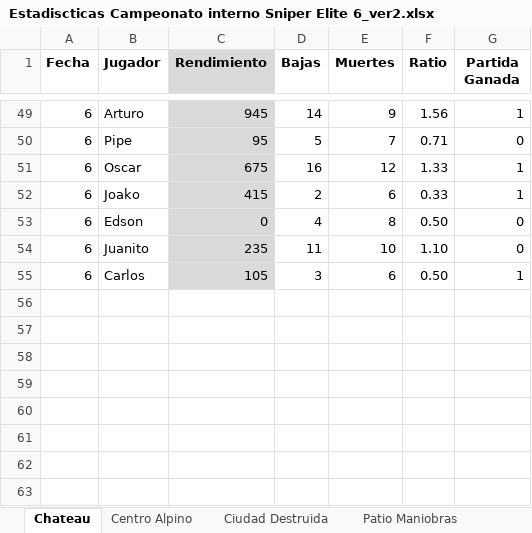
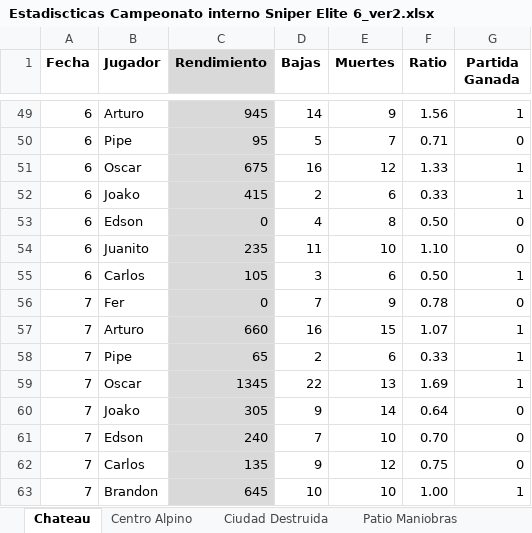
Before and after one commit to asovinom75/sniper, an Excel workbook: Estadiscticas Campeonato interno Sniper Elite 6_ver2.xlsx, sheet Chateau, drawn as a sheet; only a part is shown, gaps mark what is left out; values as stored, in another font and other column widths than the file's, no borders; the diff names each change by its address in the sheet, - before the commit and + after, or states it on an @@ line.

```diff
--- a/Estadiscticas Campeonato interno Sniper Elite 6_ver2.xlsx (sheet Chateau)
+++ b/Estadiscticas Campeonato interno Sniper Elite 6_ver2.xlsx (sheet Chateau)
+row 56: 7 | Fer | 0 | 7 | 9 | 0.78 | 0
+row 57: 7 | Arturo | 660 | 16 | 15 | 1.07 | 1
+row 58: 7 | Pipe | 65 | 2 | 6 | 0.33 | 1
+row 59: 7 | Oscar | 1345 | 22 | 13 | 1.69 | 1
+row 60: 7 | Joako | 305 | 9 | 14 | 0.64 | 0
+row 61: 7 | Edson | 240 | 7 | 10 | 0.70 | 0
+row 62: 7 | Carlos | 135 | 9 | 12 | 0.75 | 0
+row 63: 7 | Brandon | 645 | 10 | 10 | 1.00 | 1
```
Also changed, not shown: sheet Zona Aterrizaje, sheet Saint Raymonds, sheet Ciudad Destruida, sheet Centro Alpino, sheet Patio Maniobras.
